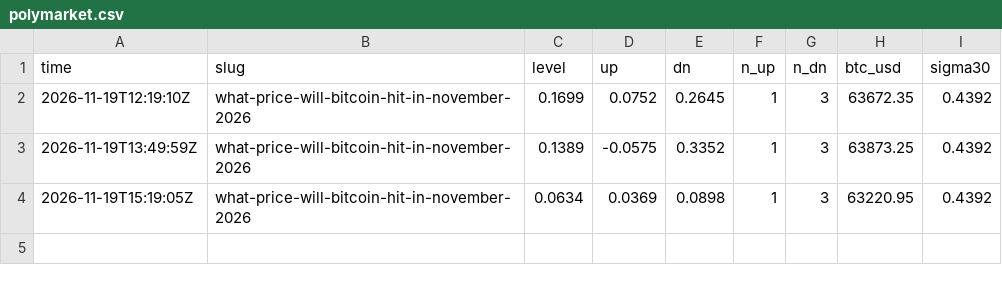
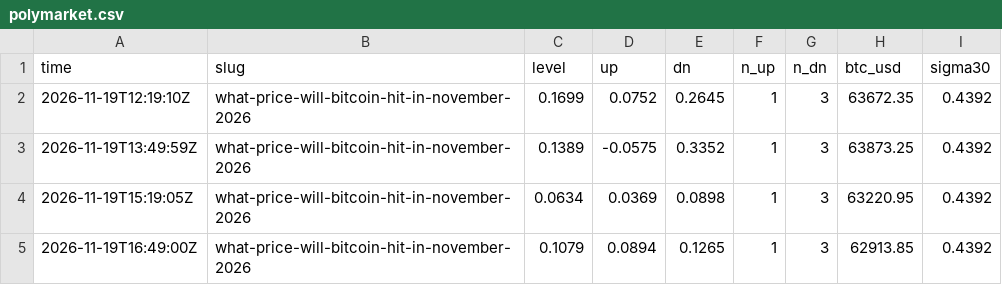
Before and after one commit to polyglyphanalytica/proptrade, a CSV file: data/polymarket.csv, drawn as a sheet; the diff names each change by its address in the sheet, - before the commit and + after, or states it on an @@ line.

```diff
--- a/data/polymarket.csv
+++ b/data/polymarket.csv
+row 5: 2026-11-19T16:49:00Z | what-price-will-bitcoin-hit-in-november-2026 | 0.1079 | 0.0894 | 0.1265 | 1 | 3 | 62913.85 | 0.4392
```
Also changed, not shown: data/equity.csv, data/features.csv, 3 other files.
